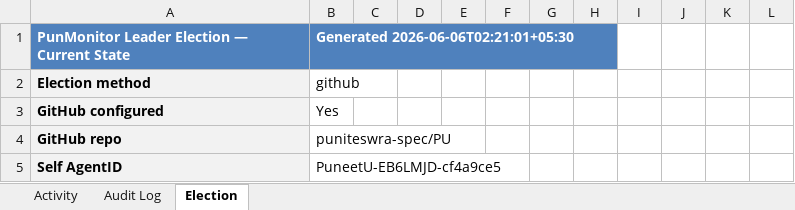
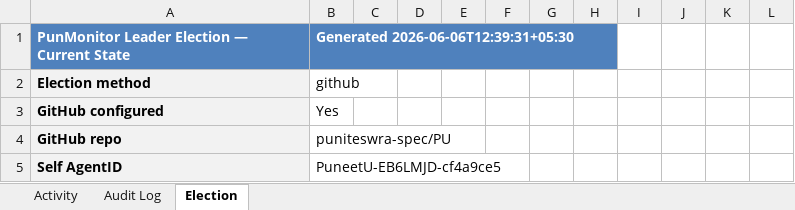
Before and after one commit to puniteswra-spec/PU, an Excel workbook: report-2026-06-06.xlsx, sheet Election, drawn as a sheet; only a part is shown; values as stored, in another font and other column widths than the file's, no borders; the diff covers the shown part only; the diff names each change by its address in the sheet, - before the commit and + after, or states it on an @@ line.

Commit message:
daily report 2026-06-06: 571 election events, 279 audit entries

```diff
--- a/report-2026-06-06.xlsx (sheet Election)
+++ b/report-2026-06-06.xlsx (sheet Election)
-B1: Generated 2026-06-06T02:21:01+05:30
+B1: Generated 2026-06-06T12:39:31+05:30
```
Also changed, not shown: 20 added rows and 4 edited cells elsewhere in this sheet, sheet Activity.
